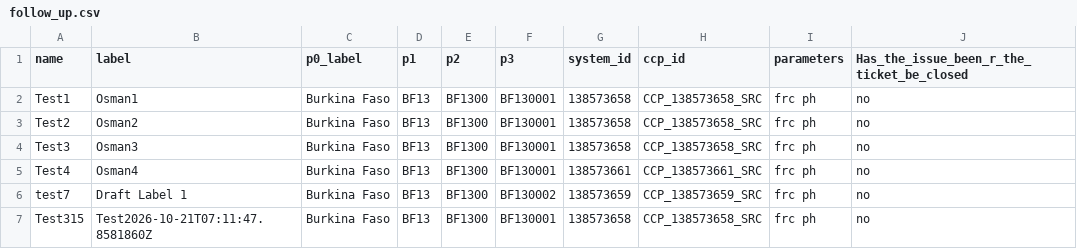
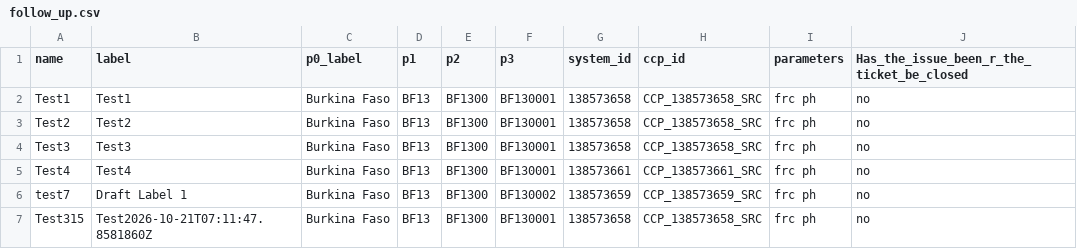
Before and after one commit to osmanburcu/Watercheck, a CSV file: data/follow_up.csv, drawn as a sheet.

Commit message:
Update follow_up.csv

```diff
--- a/data/follow_up.csv
+++ b/data/follow_up.csv
@@ -1,6 +1,6 @@
 name,label,p0_label,p1,p2,p3,system_id,ccp_id,parameters,Has_the_issue_been_r_the_ticket_be_closed
-Test1,Osman1,Burkina Faso,BF13,BF1300,BF130001,138573658,CCP_138573658_SRC,frc ph,no
-Test2,Osman2,Burkina Faso,BF13,BF1300,BF130001,138573658,CCP_138573658_SRC,frc ph,no
-Test3,Osman3,Burkina Faso,BF13,BF1300,BF130001,138573658,CCP_138573658_SRC,frc ph,no
-Test4,Osman4,Burkina Faso,BF13,BF1300,BF130001,138573661,CCP_138573661_SRC,frc ph ,no
+Test1,Test1,Burkina Faso,BF13,BF1300,BF130001,138573658,CCP_138573658_SRC,frc ph,no
+Test2,Test2,Burkina Faso,BF13,BF1300,BF130001,138573658,CCP_138573658_SRC,frc ph,no
+Test3,Test3,Burkina Faso,BF13,BF1300,BF130001,138573658,CCP_138573658_SRC,frc ph,no
+Test4,Test4,Burkina Faso,BF13,BF1300,BF130001,138573661,CCP_138573661_SRC,frc ph ,no
 "test7","Draft Label 1","Burkina Faso","BF13","BF1300","BF130002","138573659","CCP_138573659_SRC","frc ph ","no"
```
